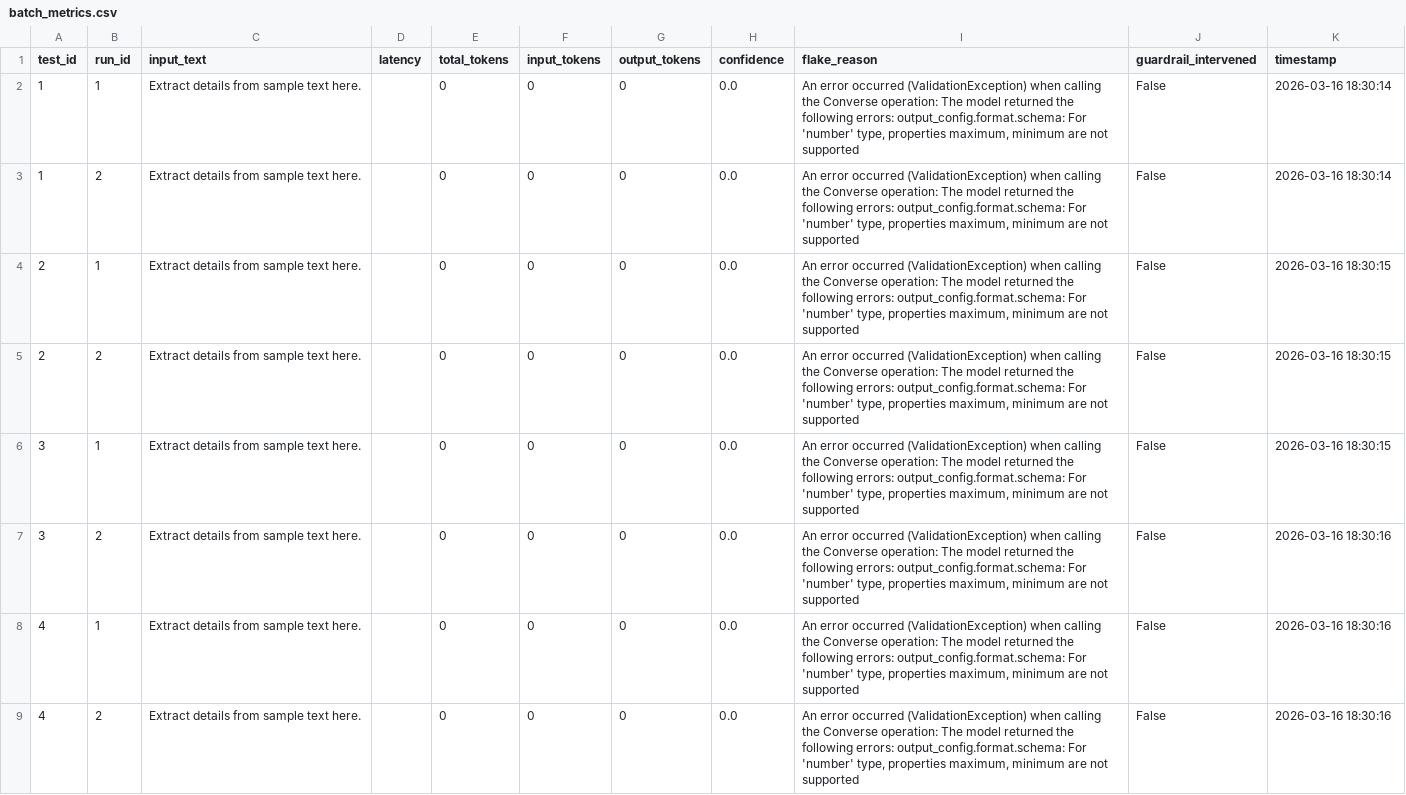
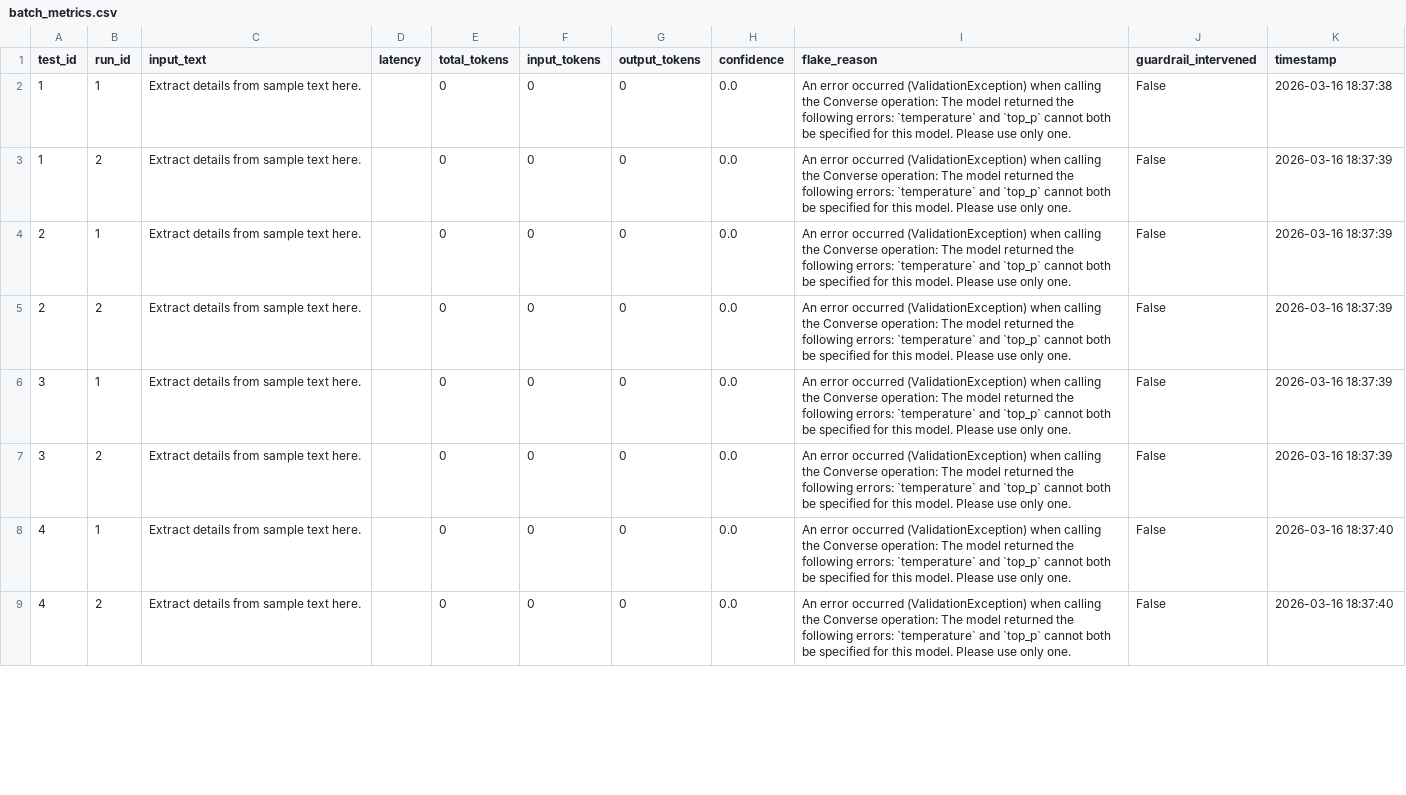
Before and after one commit to David-Macon-code/ai-reliability-lab, a CSV file: evaluation/no_guardrail_final/batch_metrics.csv, drawn as a sheet; only a part is shown; the diff covers the shown part only.

Commit message:
Debugging

```diff
--- a/evaluation/no_guardrail_final/batch_metrics.csv
+++ b/evaluation/no_guardrail_final/batch_metrics.csv
@@ -1,9 +1,9 @@
 test_id,run_id,input_text,latency,total_tokens,input_tokens,output_tokens,confidence,flake_reason,guardrail_intervened,timestamp
-1,1,Extract details from sample text here.,,0,0,0,0.0,"An error occurred (ValidationException) when calling the Converse operation: The model returned the following errors: output_config.format.schema: For 'number' type, properties maximum, minimum are not supported",False,2026-03-16 18:30:14
-1,2,Extract details from sample text here.,,0,0,0,0.0,"An error occurred (ValidationException) when calling the Converse operation: The model returned the following errors: output_config.format.schema: For 'number' type, properties maximum, minimum are not supported",False,2026-03-16 18:30:14
-2,1,Extract details from sample text here.,,0,0,0,0.0,"An error occurred (ValidationException) when calling the Converse operation: The model returned the following errors: output_config.format.schema: For 'number' type, properties maximum, minimum are not supported",False,2026-03-16 18:30:15
-2,2,Extract details from sample text here.,,0,0,0,0.0,"An error occurred (ValidationException) when calling the Converse operation: The model returned the following errors: output_config.format.schema: For 'number' type, properties maximum, minimum are not supported",False,2026-03-16 18:30:15
-3,1,Extract details from sample text here.,,0,0,0,0.0,"An error occurred (ValidationException) when calling the Converse operation: The model returned the following errors: output_config.format.schema: For 'number' type, properties maximum, minimum are not supported",False,2026-03-16 18:30:15
-3,2,Extract details from sample text here.,,0,0,0,0.0,"An error occurred (ValidationException) when calling the Converse operation: The model returned the following errors: output_config.format.schema: For 'number' type, properties maximum, minimum are not supported",False,2026-03-16 18:30:16
-4,1,Extract details from sample text here.,,0,0,0,0.0,"An error occurred (ValidationException) when calling the Converse operation: The model returned the following errors: output_config.format.schema: For 'number' type, properties maximum, minimum are not supported",False,2026-03-16 18:30:16
-4,2,Extract details from sample text here.,,0,0,0,0.0,"An error occurred (ValidationException) when calling the Converse operation: The model returned the following errors: output_config.format.schema: For 'number' type, properties maximum, minimum are not supported",False,2026-03-16 18:30:16
+1,1,Extract details from sample text here.,,0,0,0,0.0,An error occurred (ValidationException) when calling the Converse operation: The model returned the following errors: `temperature` and `top_p` cannot both be specified for this model. Please use only one.,False,2026-03-16 18:37:38
+1,2,Extract details from sample text here.,,0,0,0,0.0,An error occurred (ValidationException) when calling the Converse operation: The model returned the following errors: `temperature` and `top_p` cannot both be specified for this model. Please use only one.,False,2026-03-16 18:37:39
+2,1,Extract details from sample text here.,,0,0,0,0.0,An error occurred (ValidationException) when calling the Converse operation: The model returned the following errors: `temperature` and `top_p` cannot both be specified for this model. Please use only one.,False,2026-03-16 18:37:39
+2,2,Extract details from sample text here.,,0,0,0,0.0,An error occurred (ValidationException) when calling the Converse operation: The model returned the following errors: `temperature` and `top_p` cannot both be specified for this model. Please use only one.,False,2026-03-16 18:37:39
+3,1,Extract details from sample text here.,,0,0,0,0.0,An error occurred (ValidationException) when calling the Converse operation: The model returned the following errors: `temperature` and `top_p` cannot both be specified for this model. Please use only one.,False,2026-03-16 18:37:39
+3,2,Extract details from sample text here.,,0,0,0,0.0,An error occurred (ValidationException) when calling the Converse operation: The model returned the following errors: `temperature` and `top_p` cannot both be specified for this model. Please use only one.,False,2026-03-16 18:37:39
+4,1,Extract details from sample text here.,,0,0,0,0.0,An error occurred (ValidationException) when calling the Converse operation: The model returned the following errors: `temperature` and `top_p` cannot both be specified for this model. Please use only one.,False,2026-03-16 18:37:40
+4,2,Extract details from sample text here.,,0,0,0,0.0,An error occurred (ValidationException) when calling the Converse operation: The model returned the following errors: `temperature` and `top_p` cannot both be specified for this model. Please use only one.,False,2026-03-16 18:37:40
```
Also changed, not shown: 16 edited cells elsewhere in this file.
